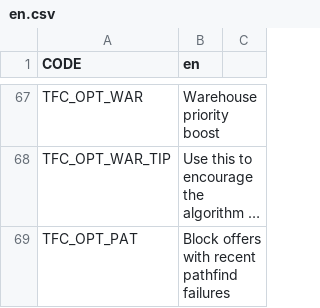
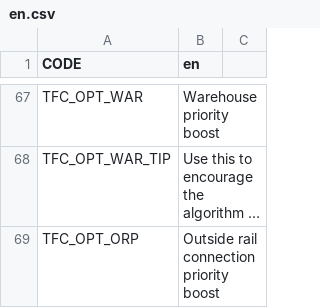
Before and after one commit to algernon-A/TransferController, a CSV file: Translations/en.csv, drawn as a sheet; only a part is shown, gaps mark what is left out; the shorter side is filled out with more unchanged rows; long unchanged cells end in …; the diff covers the shown part only; the diff names each change by its address in the sheet, - before the commit and + after, or states it on an @@ line.

Commit message:
Add configurable boost to outside rail and shipping connections.

```diff
--- a/Translations/en.csv
+++ b/Translations/en.csv
+row 69: TFC_OPT_ORP | Outside rail connection priority boost
```
Also changed, not shown: 3 added rows elsewhere in this file, 4 other files.
